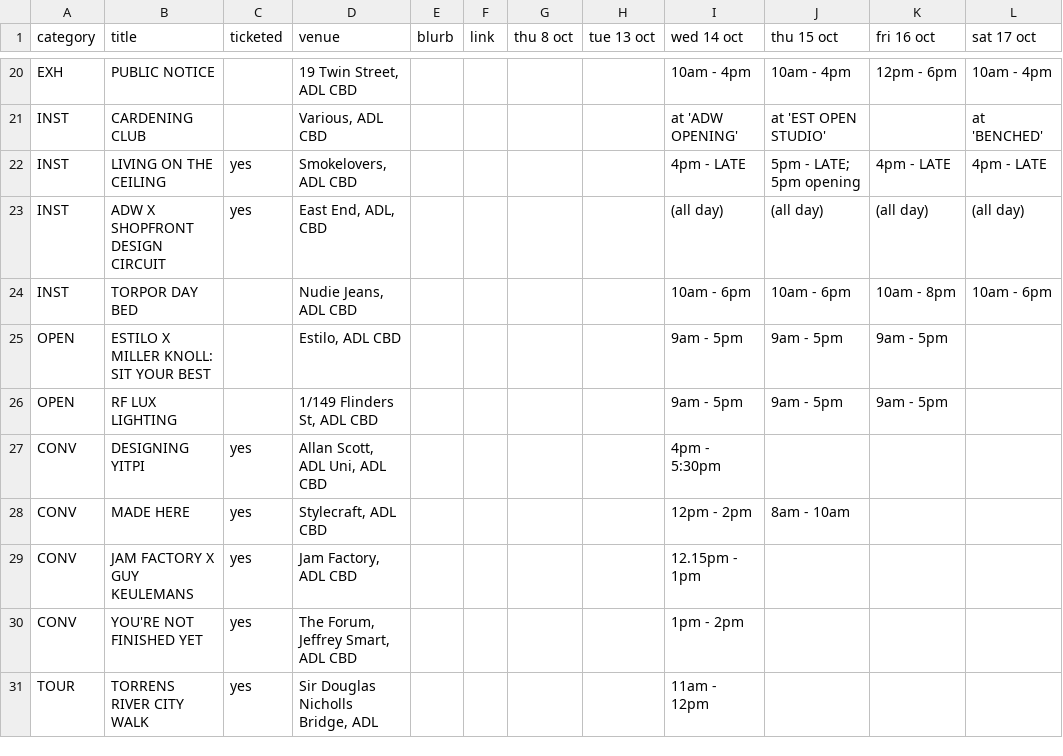
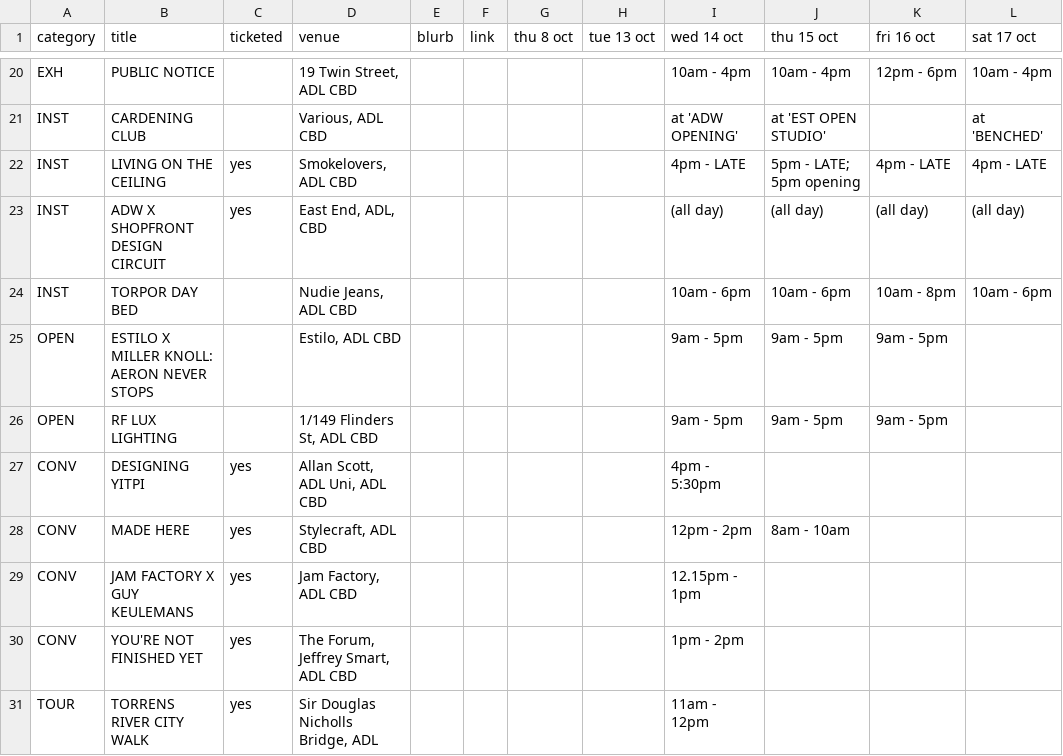
Before and after one commit to apenning-hub/adw-website, a CSV file: src/_data/program-2026.csv, drawn as a sheet; only a part is shown, gaps mark what is left out; the diff names each change by its address in the sheet, - before the commit and + after, or states it on an @@ line.

Commit message:
Update program-2026.csv
Name change in event listing.

```diff
--- a/src/_data/program-2026.csv
+++ b/src/_data/program-2026.csv
-B25 (title): ESTILO X MILLER KNOLL: SIT YOUR BEST
+B25 (title): ESTILO X MILLER KNOLL: AERON NEVER STOPS
```
